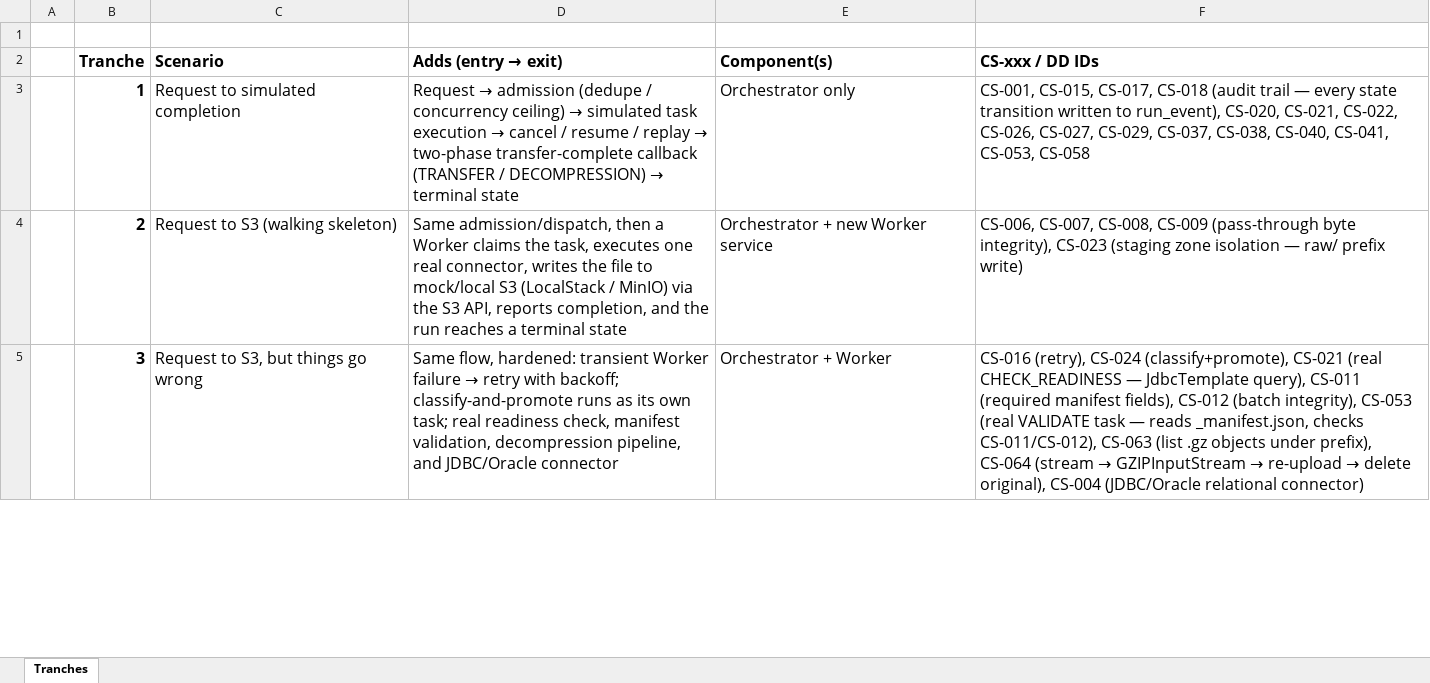
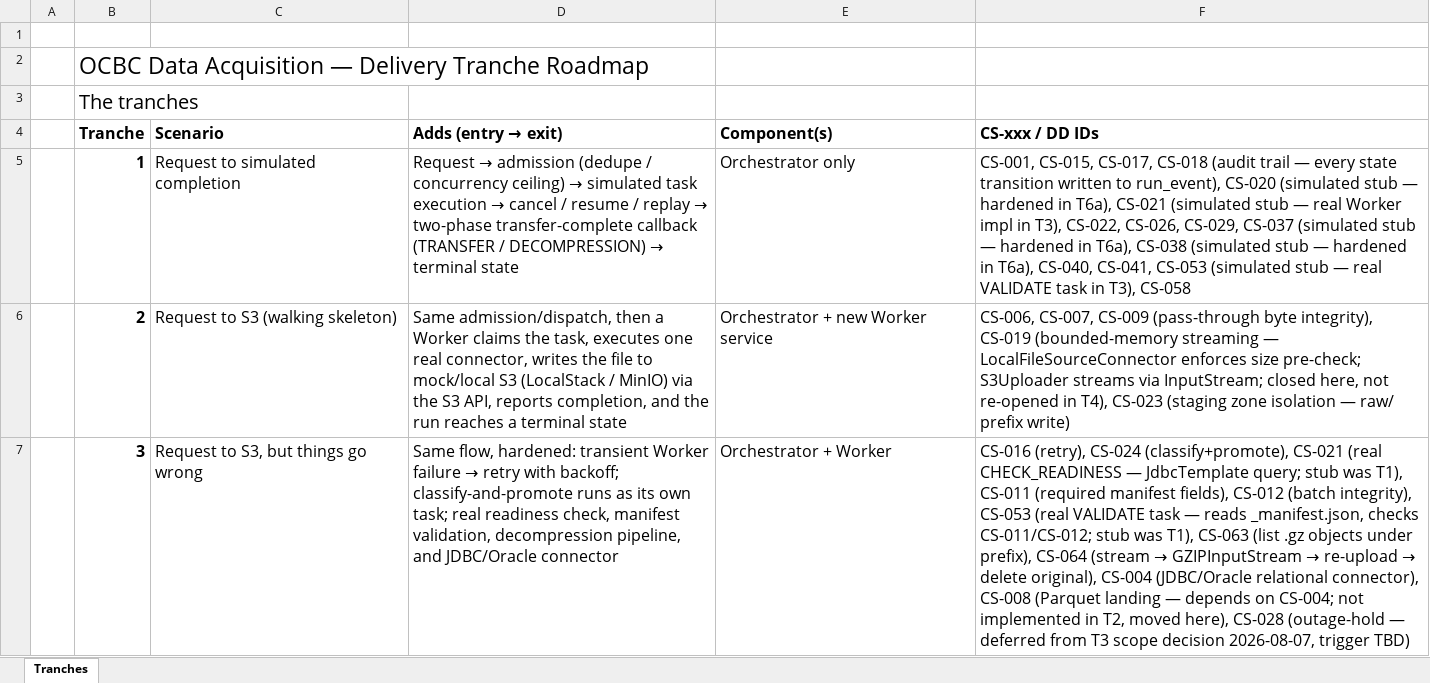
Before and after one commit to slalom-andytanoko/ocbc-cloud-discovery, an Excel workbook: deliverables/tranches.xlsx, sheet Tranches, drawn as a sheet; only a part is shown; values as stored, in another font and other column widths than the file's, no borders; table styles not drawn; addresses are those after the commit; the diff covers the shown part only; the diff names each change by its address in the sheet, - before the commit and + after, or states it on an @@ line.

```diff
--- a/deliverables/tranches.xlsx (sheet Tranches)
+++ b/deliverables/tranches.xlsx (sheet Tranches)
+row 2:  | OCBC Data Acquisition — Delivery Tranche Roadmap
+row 3:  | The tranches
-F5 (CS-xxx / DD IDs): …to run_event), CS-020, CS-021, CS-022, CS-026, CS-027, CS-029, CS-037, CS-038, CS-040, CS-041, CS-053, CS-058
+F5 (CS-xxx / DD IDs): …to run_event), CS-020 (simulated stub — hardened in T6a), CS-021 (simulated stub — real Worker impl in T3), CS-022, CS-026, CS-029, CS-037 (simulated stub — hardened in T6a), CS-038 (simulated stub — hardened in T6a), CS-040, CS-041, CS-053 (simulated stub — real VALIDATE task in T3), CS-058
-F6 (CS-xxx / DD IDs): CS-006, CS-007, CS-008, CS-009 (pass-through byte integrity), CS-023 (staging…
+F6 (CS-xxx / DD IDs): CS-006, CS-007, CS-009 (pass-through byte integrity), CS-019 (bounded-memory streaming — LocalFileSourceConnector enforces size pre-check; S3Uploader streams via InputStream; closed here, not re-opened in T4), CS-023 (staging…
@@ F7 (CS-xxx / DD IDs): …— JdbcTemplate query), CS-011 (required manifest fields), CS-012 (batch integrity), CS-053 (real VALIDATE task — reads _manifest.json, checks CS-011/CS-012), CS-063 (list .gz objects under prefix), CS-064 (stream → GZIPInputStream → re-upload → delete original), CS-004 (JDBC/Oracle relational connector) → …— JdbcTemplate query; stub was T1), CS-011 (required manifest fields), CS-012 (batch integrity), CS-053 (real VALIDATE task — reads _manifest.json, checks CS-011/CS-012; stub was T1), CS-063 (list .gz objects under prefix), CS-064 (stream → GZIPInputStream → re-upload → delete original), CS-004 (JDBC/Oracle relational connector), CS-008 (Parquet landing — depends on CS-004; not implemented in T2, moved here), CS-028 (outage-hold — deferred from T3 scope decision 2026-08-07, trigger TBD) @@
```
Also changed, not shown: 1 added row and 4 edited cells elsewhere in this sheet, 3 other files.
